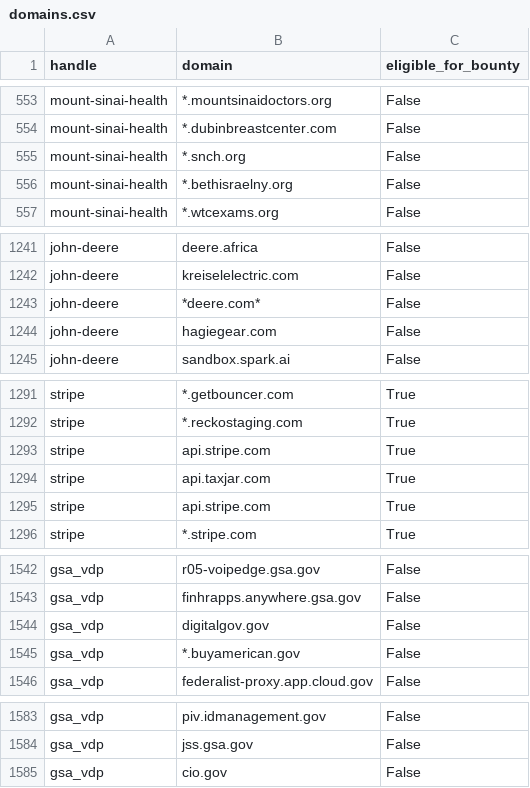
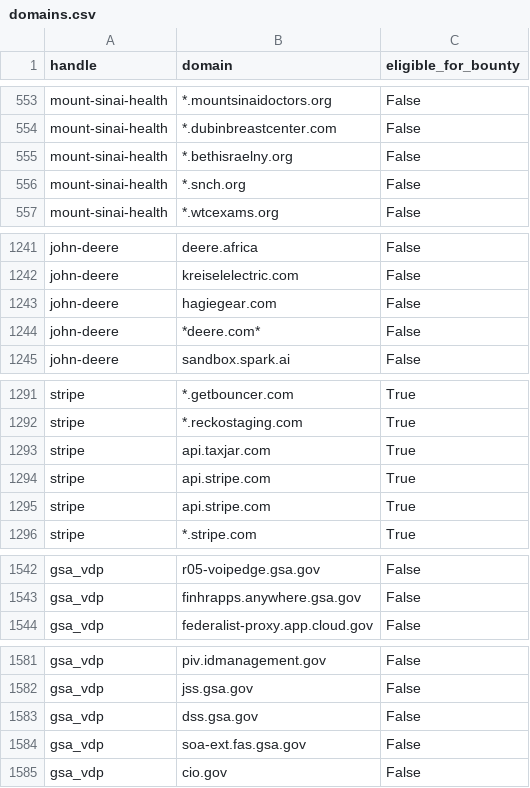
Before and after one commit to zricethezav/h1domains, a CSV file: domains.csv, drawn as a sheet; only a part is shown, gaps mark what is left out; the diff covers the shown part only.

```diff
--- a/domains.csv
+++ b/domains.csv
@@ -554,4 +554,4 @@ mount-sinai-health,*.mountsinaidoctors.org,False
 mount-sinai-health,*.dubinbreastcenter.com,False
-mount-sinai-health,*.snch.org,False
 mount-sinai-health,*.bethisraelny.org,False
+mount-sinai-health,*.snch.org,False
 mount-sinai-health,*.wtcexams.org,False
@@ -1242,4 +1242,4 @@ john-deere,deere.africa,False
 john-deere,kreiselelectric.com,False
-john-deere,*deere.com*,False
 john-deere,hagiegear.com,False
+john-deere,*deere.com*,False
 john-deere,sandbox.spark.ai,False
@@ -1292,4 +1292,4 @@ stripe,*.getbouncer.com,True
 stripe,*.reckostaging.com,True
-stripe,api.stripe.com,True
 stripe,api.taxjar.com,True
+stripe,api.stripe.com,True
 stripe,api.stripe.com,True
@@ -1543,4 +1543,2 @@ gsa_vdp,r05-voipedge.gsa.gov,False
 gsa_vdp,finhrapps.anywhere.gsa.gov,False
-gsa_vdp,digitalgov.gov,False
-gsa_vdp,*.buyamerican.gov,False
 gsa_vdp,federalist-proxy.app.cloud.gov,False
@@ -1584,2 +1582,4 @@ gsa_vdp,piv.idmanagement.gov,False
 gsa_vdp,jss.gsa.gov,False
+gsa_vdp,dss.gsa.gov,False
+gsa_vdp,soa-ext.fas.gsa.gov,False
 gsa_vdp,cio.gov,False
```
Also changed, not shown: 1 moved row elsewhere in this file, 3 other files.
